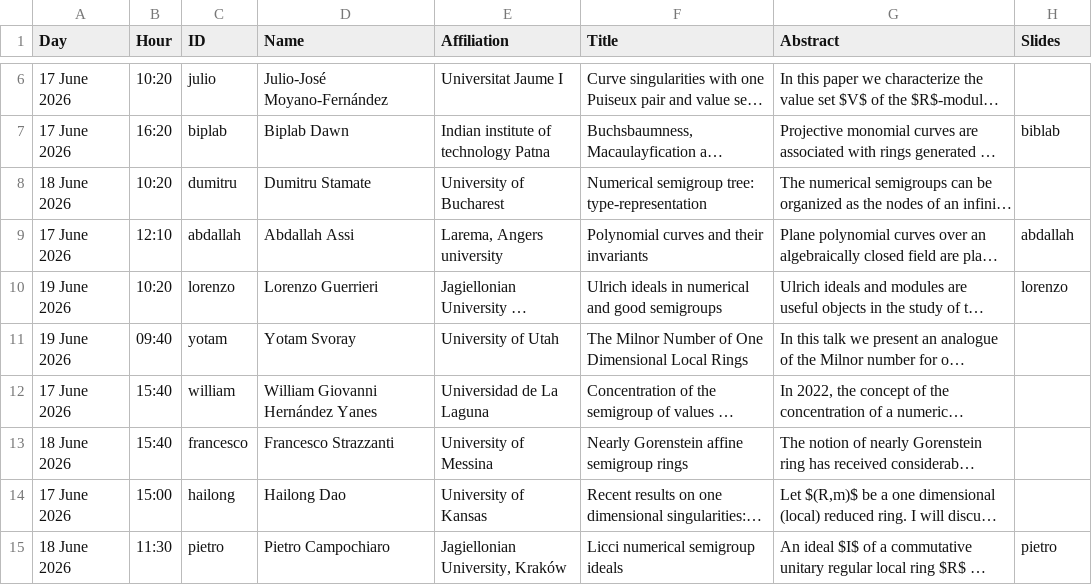
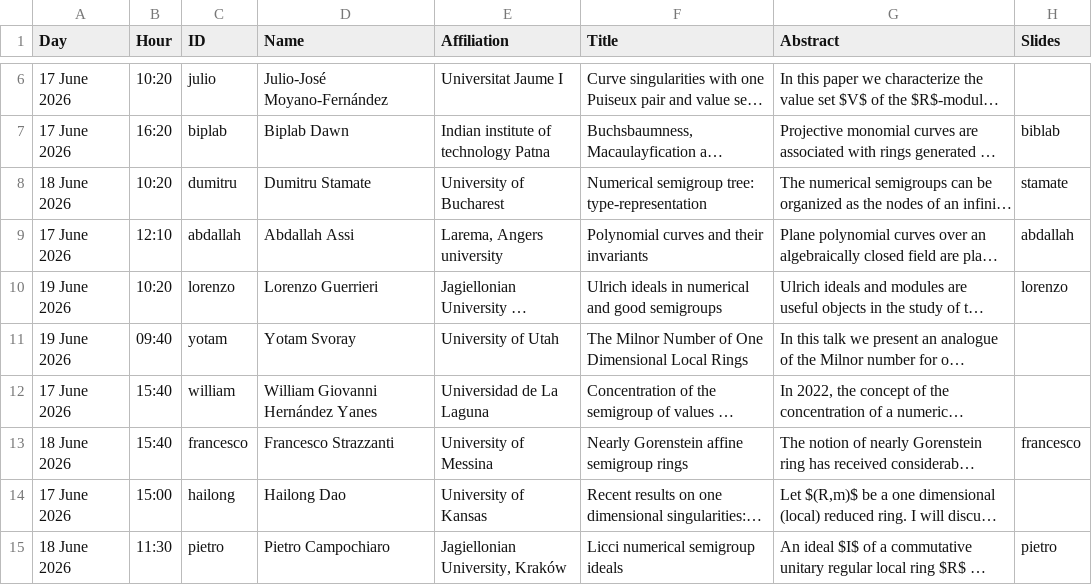
Before and after one commit to numerical-semigroups/vsgs-2026, a TSV file: talks.tsv, drawn as a sheet; only a part is shown, gaps mark what is left out; long unchanged cells end in …; the diff names each change by its address in the sheet, - before the commit and + after, or states it on an @@ line.

Commit message:
slides dumitru and francesco

```diff
--- a/talks.tsv
+++ b/talks.tsv
-H8 (Slides): (empty)
+H8 (Slides): stamate
-H13 (Slides): (empty)
+H13 (Slides): francesco
```
Also changed, not shown: 2 other files.
